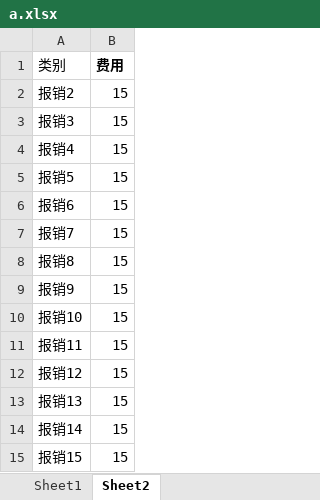
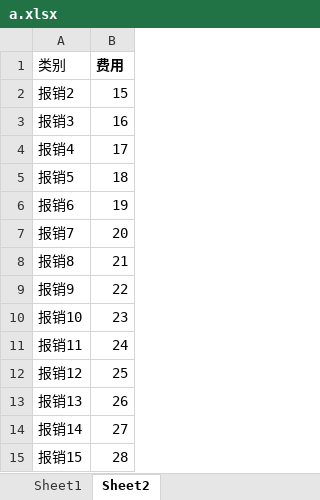
Before and after one commit to lei50505/excel-tool, an Excel workbook: a.xlsx, sheet Sheet2, drawn as a sheet; values as stored, in another font and other column widths than the file's, no borders; the diff names each change by its address in the sheet, - before the commit and + after, or states it on an @@ line.

```diff
--- a/a.xlsx (sheet Sheet2)
+++ b/a.xlsx (sheet Sheet2)
-B3 (费用): 15
+B3 (费用): 16
-B4 (费用): 15
+B4 (费用): 17
-B5 (费用): 15
+B5 (费用): 18
-B6 (费用): 15
+B6 (费用): 19
-B7 (费用): 15
+B7 (费用): 20
-B8 (费用): 15
+B8 (费用): 21
-B9 (费用): 15
+B9 (费用): 22
-B10 (费用): 15
+B10 (费用): 23
-B11 (费用): 15
+B11 (费用): 24
-B12 (费用): 15
+B12 (费用): 25
-B13 (费用): 15
+B13 (费用): 26
-B14 (费用): 15
+B14 (费用): 27
-B15 (费用): 15
+B15 (费用): 28
```
Also changed, not shown: sheet Sheet1, input.xlsx, 1 other file.
